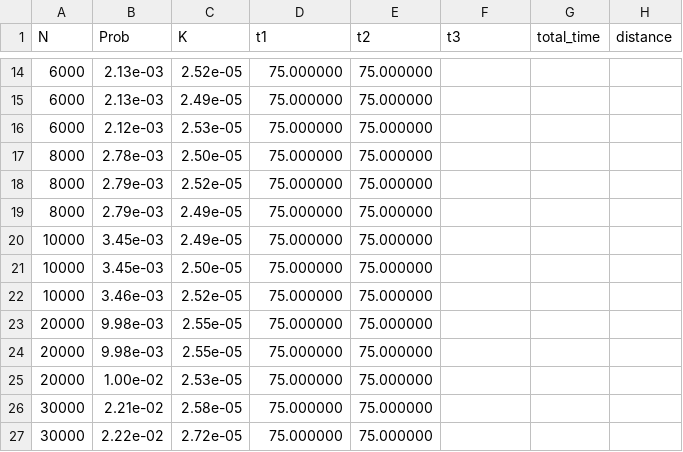
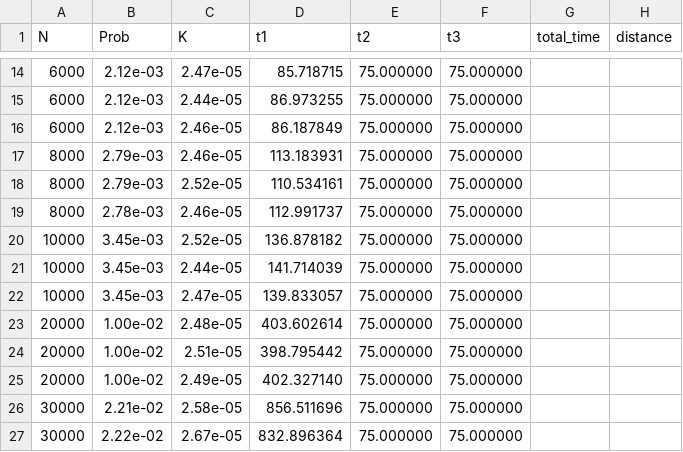
Before and after one commit to lanl/MATAR, a CSV file: results/sparse/matVec_A100.csv, drawn as a sheet; only a part is shown, gaps mark what is left out; the diff covers the shown part only.

```diff
--- a/results/sparse/matVec_A100.csv
+++ b/results/sparse/matVec_A100.csv
@@ -14,14 +14,14 @@ N, Prob, K, t1, t2, t3, total_time, distance
-6000, 2.13e-03, 2.52e-05, 75.000000, 75.000000
-6000, 2.13e-03, 2.49e-05, 75.000000, 75.000000
-6000, 2.12e-03, 2.53e-05, 75.000000, 75.000000
-8000, 2.78e-03, 2.50e-05, 75.000000, 75.000000
-8000, 2.79e-03, 2.52e-05, 75.000000, 75.000000
-8000, 2.79e-03, 2.49e-05, 75.000000, 75.000000
-10000, 3.45e-03, 2.49e-05, 75.000000, 75.000000
-10000, 3.45e-03, 2.50e-05, 75.000000, 75.000000
-10000, 3.46e-03, 2.52e-05, 75.000000, 75.000000
-20000, 9.98e-03, 2.55e-05, 75.000000, 75.000000
-20000, 9.98e-03, 2.55e-05, 75.000000, 75.000000
-20000, 1.00e-02, 2.53e-05, 75.000000, 75.000000
-30000, 2.21e-02, 2.58e-05, 75.000000, 75.000000
-30000, 2.22e-02, 2.72e-05, 75.000000, 75.000000
+6000, 2.12e-03, 2.47e-05, 85.718715, 75.000000, 75.000000
+6000, 2.12e-03, 2.44e-05, 86.973255, 75.000000, 75.000000
+6000, 2.12e-03, 2.46e-05, 86.187849, 75.000000, 75.000000
+8000, 2.79e-03, 2.46e-05, 113.183931, 75.000000, 75.000000
+8000, 2.79e-03, 2.52e-05, 110.534161, 75.000000, 75.000000
+8000, 2.78e-03, 2.46e-05, 112.991737, 75.000000, 75.000000
+10000, 3.45e-03, 2.52e-05, 136.878182, 75.000000, 75.000000
+10000, 3.45e-03, 2.44e-05, 141.714039, 75.000000, 75.000000
+10000, 3.45e-03, 2.47e-05, 139.833057, 75.000000, 75.000000
+20000, 1.00e-02, 2.48e-05, 403.602614, 75.000000, 75.000000
+20000, 1.00e-02, 2.51e-05, 398.795442, 75.000000, 75.000000
+20000, 1.00e-02, 2.49e-05, 402.327140, 75.000000, 75.000000
+30000, 2.21e-02, 2.58e-05, 856.511696, 75.000000, 75.000000
+30000, 2.22e-02, 2.67e-05, 832.896364, 75.000000, 75.000000
```
Also changed, not shown: 4 added rows, 4 removed rows and 59 edited cells elsewhere in this file, results/sparse/matVec_V100.csv, 11 other files.
